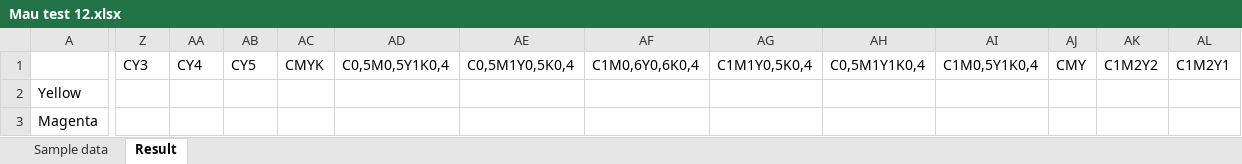
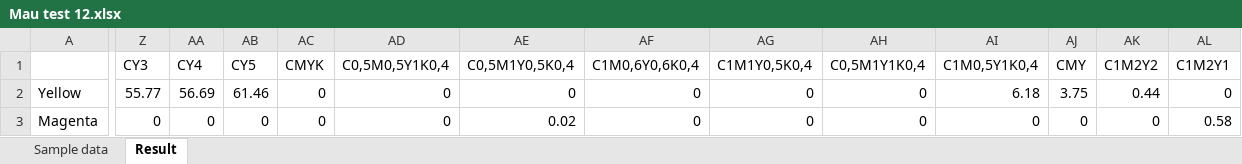
Before and after one commit to lvminh97/ColorMixing-Java, an Excel workbook: result/Mau test 12.xlsx, sheet Result, drawn as a sheet; only a part is shown, gaps mark what is left out; values as stored, in another font and other column widths than the file's, no borders; the diff covers the shown part only; the diff names each change by its address in the sheet, - before the commit and + after, or states it on an @@ line.

Commit message:
202108150409 - Update View, ProcessController, result

```diff
--- a/result/Mau test 12.xlsx (sheet Result)
+++ b/result/Mau test 12.xlsx (sheet Result)
-Z2 (CY3): (empty)
+Z2 (CY3): 55.77
-AA2 (CY4): (empty)
+AA2 (CY4): 56.69
-AB2 (CY5): (empty)
+AB2 (CY5): 61.46
-AC2:AC3 (CMYK): (empty)
+AC2:AC3 (CMYK): 0
-AD2:AD3 (C0,5M0,5Y1K0,4): (empty)
+AD2:AD3 (C0,5M0,5Y1K0,4): 0
-AE2 (C0,5M1Y0,5K0,4): (empty)
+AE2 (C0,5M1Y0,5K0,4): 0
-AF2:AF3 (C1M0,6Y0,6K0,4): (empty)
+AF2:AF3 (C1M0,6Y0,6K0,4): 0
-AG2:AG3 (C1M1Y0,5K0,4): (empty)
+AG2:AG3 (C1M1Y0,5K0,4): 0
-AH2:AH3 (C0,5M1Y1K0,4): (empty)
+AH2:AH3 (C0,5M1Y1K0,4): 0
-AI2 (C1M0,5Y1K0,4): (empty)
+AI2 (C1M0,5Y1K0,4): 6.18
-AJ2 (CMY): (empty)
+AJ2 (CMY): 3.75
-AK2 (C1M2Y2): (empty)
+AK2 (C1M2Y2): 0.44
-AL2 (C1M2Y1): (empty)
+AL2 (C1M2Y1): 0
-Z3 (CY3): (empty)
+Z3 (CY3): 0
-AA3 (CY4): (empty)
+AA3 (CY4): 0
-AB3 (CY5): (empty)
+AB3 (CY5): 0
-AE3 (C0,5M1Y0,5K0,4): (empty)
+AE3 (C0,5M1Y0,5K0,4): 0.02
-AI3 (C1M0,5Y1K0,4): (empty)
+AI3 (C1M0,5Y1K0,4): 0
-AJ3 (CMY): (empty)
+AJ3 (CMY): 0
-AK3 (C1M2Y2): (empty)
+AK3 (C1M2Y2): 0
-AL3 (C1M2Y1): (empty)
+AL3 (C1M2Y1): 0.58
```
Also changed, not shown: 54 edited cells elsewhere in this sheet, 3 other files.
